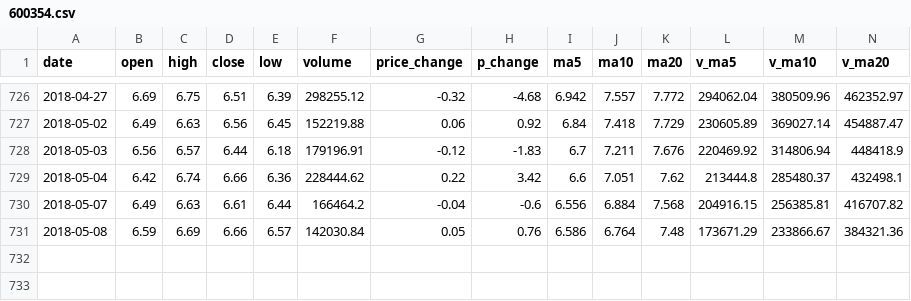
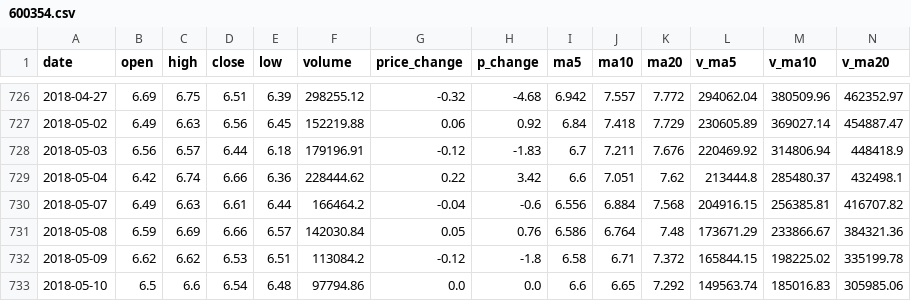
Before and after one commit to hj-hejie/lstm, a CSV file: 600354.csv, drawn as a sheet; only a part is shown, gaps mark what is left out; rows hold the shown columns only; the diff names each change by its address in the sheet, - before the commit and + after, or states it on an @@ line.

```diff
--- a/600354.csv
+++ b/600354.csv
+row 732: 2018-05-09 | 6.62 | 6.62 | 6.53 | 6.51 | 113084.2 | -0.12 | -1.8 | 6.58 | 6.71 | 7.372 | 165844.15 | 198225.02 | 335199.78
+row 733: 2018-05-10 | 6.5 | 6.6 | 6.54 | 6.48 | 97794.86 | 0.0 | 0.0 | 6.6 | 6.65 | 7.292 | 149563.74 | 185016.83 | 305985.06
```
Also changed, not shown: 5 other files.
